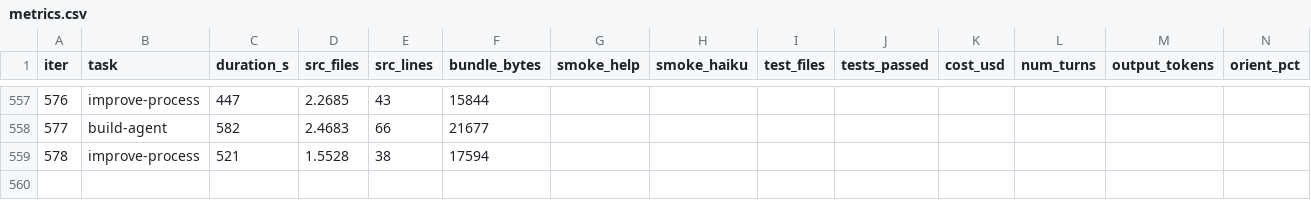
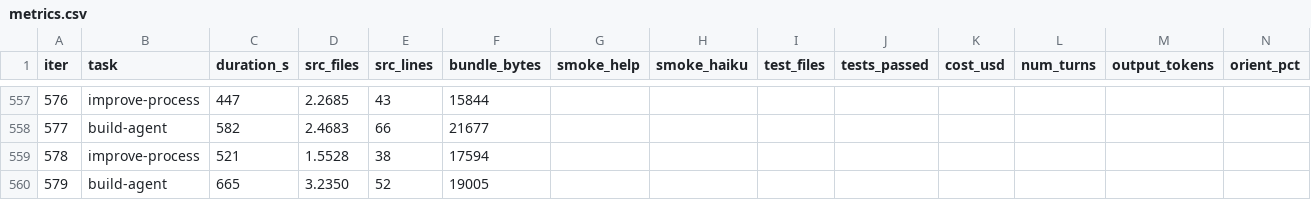
Before and after one commit to xmanatee/kota, a CSV file: metrics.csv, drawn as a sheet; only a part is shown, gaps mark what is left out; rows hold the shown columns only; the diff names each change by its address in the sheet, - before the commit and + after, or states it on an @@ line.

```diff
--- a/metrics.csv
+++ b/metrics.csv
+row 560: 579 | build-agent | 665 | 3.2350 | 52 | 19005
```
Also changed, not shown: 5 other files.
